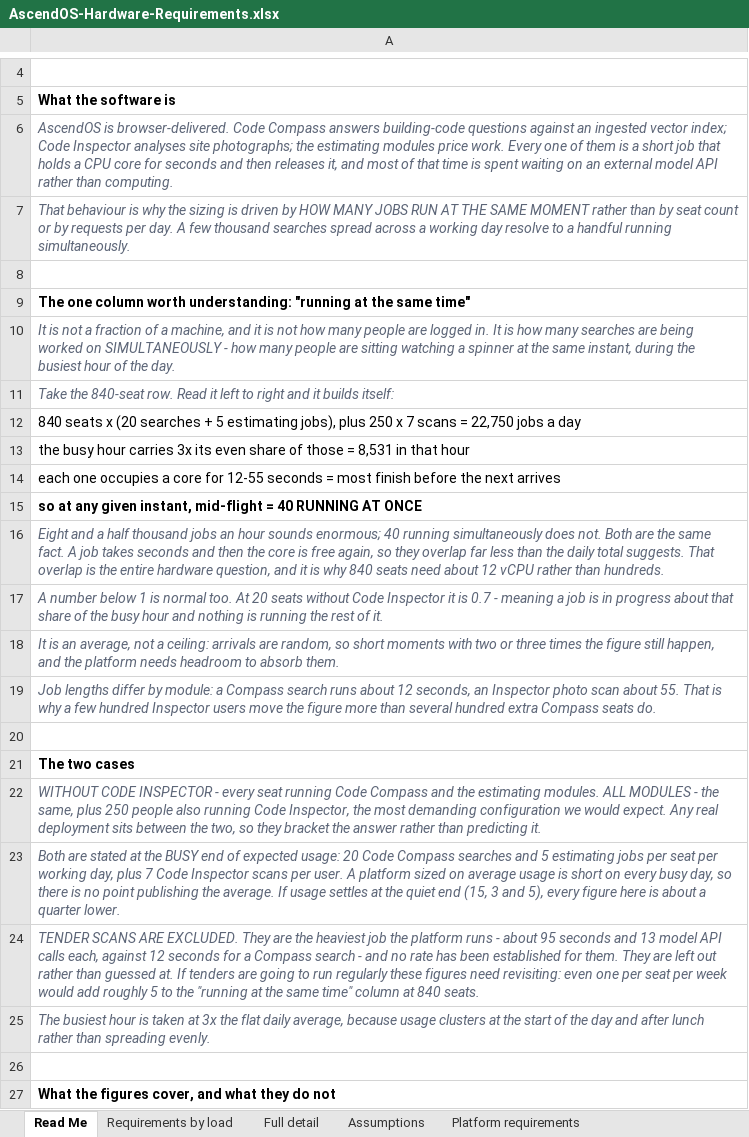
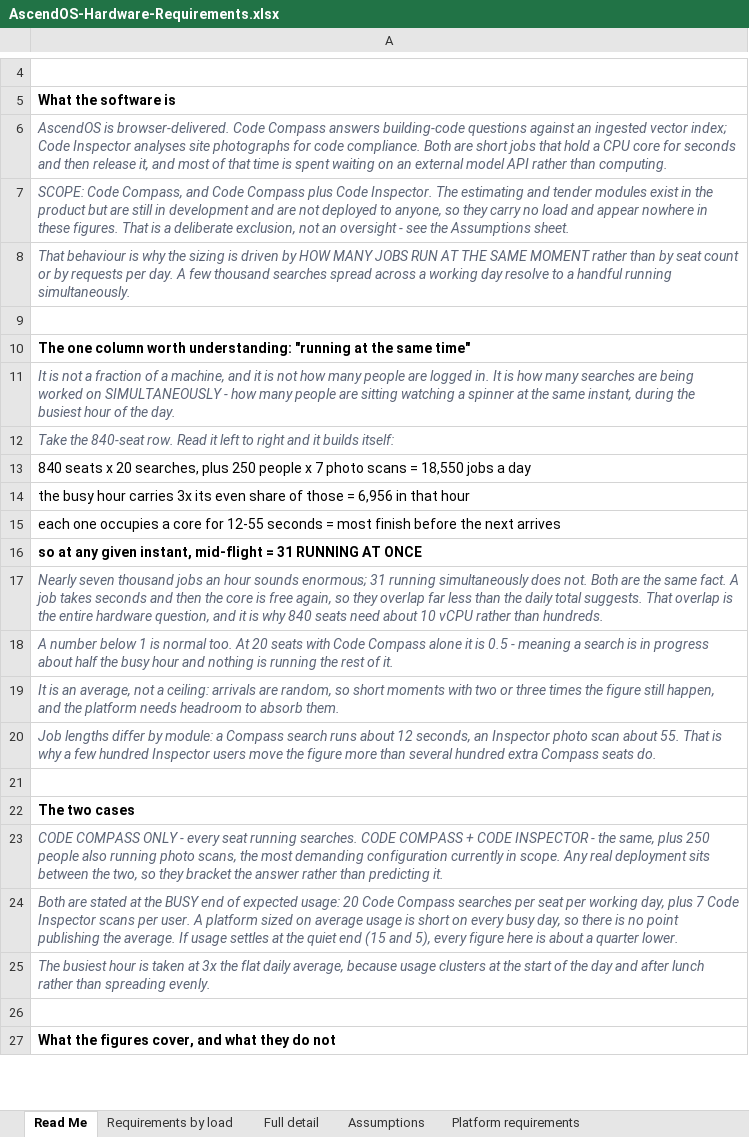
Before and after one commit to mortalsinn/Hardware-Calculator-Ascend, an Excel workbook: AscendOS-Hardware-Requirements.xlsx, sheet Read Me, drawn as a sheet; only a part is shown, gaps mark what is left out; values as stored, in another font and other column widths than the file's, no borders; removed rows and columns are numbered as before the commit, all else as after; the diff names each change by its address in the sheet, - before the commit and + after, or states it on an @@ line.

Commit message:
Scope: Code Compass and Code Inspector only
Estimating and tender are still in development and deployed to nobody,
so they carry no load. Both are back to zero -- which is where the very
first draft had them, but silently, while calling the result "all
modules". A zero nobody can see is indistinguishable from an oversight,
which is exactly how it read.

Now they are excluded on the page, in the workbook and in the CSV, named
as in-development rather than merely absent, and the Assumptions sheet
lists them as NOT IN SCOPE with a source.

Their durations stay in the assumptions table, and a short block says
what releasing them would cost at 840 seats -- estimating +8.8
concurrent, +2.6 vCPU, +3.1 GB; tender scanning +1.7, +0.5, +0.6.
Neither touches storage or network. That question can now be answered
without rebuilding the document.

Figures at 840 seats:
  Compass only              16,800 jobs/day  21.0 at once   6.6 vCPU   8.5 GB
  Compass + 250 Inspector   18,550 jobs/day  31.0 at once   9.7 vCPU  12.1 GB
  Search index (28 books)                                  13.2 GB   18 GB disk

The corrected index model is unaffected by any of this -- it was a
separate error and its fix stands: driven by jurisdictions x editions,
not by customer count.

The stale-text sweep in the verifier earned itself this round. It caught
a leftover CSV line still describing "all modules" as a scenario, and a
Read Me sentence still claiming the estimating modules price work -- two
lines that survived the scope change because they said the same thing in
different words elsewhere. Both fixed, and the sweep now runs against
all three formats rather than two.

Verified: 504 first-principles checks recomputing the chain without
reference to the model, 510 workbook cells, stale-text clean across
HTML, CSV and Read Me, embedded payloads byte-identical, 6 HTML tables
aligned, no dollar figures.

```diff
--- a/AscendOS-Hardware-Requirements.xlsx (sheet Read Me)
+++ b/AscendOS-Hardware-Requirements.xlsx (sheet Read Me)
-A6: …analyses site photographs; the estimating modules price work. Every one of them is a short job that holds a CPU core for seconds and then releases it, and…
+A6: …analyses site photographs for code compliance. Both are short jobs that hold a CPU core for seconds and then release it, and…
+row 7: SCOPE: Code Compass, and Code Compass plus Code Inspector. The estimating and tender modules exist in the product but are still in development and are not deployed to anyone, so they carry no load and appear nowhere in these figures. That is a deliberate exclusion, not an oversight - see the Assumptions sheet.
-A13: …seats x (20 searches + 5 estimating jobs), plus 250 x 7 scans = 22,750 jobs a…
+A13: …seats x 20 searches, plus 250 people x 7 photo scans = 18,550 jobs a…
-A14: …those = 8,531 in that…
+A14: …those = 6,956 in that…
-A16: …mid-flight = 40 RUNNING AT…
+A16: …mid-flight = 31 RUNNING AT…
-A17: Eight and a half thousand jobs an hour sounds enormous; 40 running simultaneously does not. Both are the same fact. A job takes seconds and then the core is free again, so they overlap far less than the daily total suggests. That overlap is the entire hardware question, and it is why 840 seats need about 12 vCPU rather…
+A17: Nearly seven thousand jobs an hour sounds enormous; 31 running simultaneously does not. Both are the same fact. A job takes seconds and then the core is free again, so they overlap far less than the daily total suggests. That overlap is the entire hardware question, and it is why 840 seats need about 10 vCPU rather…
-A18: …20 seats without Code Inspector it is 0.7 - meaning a job is in progress about that share of the busy…
+A18: …20 seats with Code Compass alone it is 0.5 - meaning a search is in progress about half the busy…
-A23: WITHOUT CODE INSPECTOR - every seat running Code Compass and the estimating modules. ALL MODULES - the same, plus 250 people also running Code Inspector, the most demanding configuration we would expect. Any real…
+A23: CODE COMPASS ONLY - every seat running searches. CODE COMPASS + CODE INSPECTOR - the same, plus 250 people also running photo scans, the most demanding configuration currently in scope. Any real…
-A24: …Compass searches and 5 estimating jobs per seat per working day, plus 7 Code Inspector scans per user. A platform sized on average usage is short on every busy day, so there is no point publishing the average. If usage settles at the quiet end (15, 3 and 5),…
+A24: …Compass searches per seat per working day, plus 7 Code Inspector scans per user. A platform sized on average usage is short on every busy day, so there is no point publishing the average. If usage settles at the quiet end (15 and 5),…
-row 24: TENDER SCANS ARE EXCLUDED. They are the heaviest job the platform runs - about 95 seconds and 13 model API calls each, against 12 seconds for a Compass search - and no rate has been established for them. They are left out rather than guessed at. If tenders are going to run regularly these figures need revisiting: even one per seat per week would add roughly 5 to the "running at the same time" column at 840 seats.
```
Also changed, not shown: sheet Full detail, sheet Requirements by load, sheet Assumptions, 5 other files.
